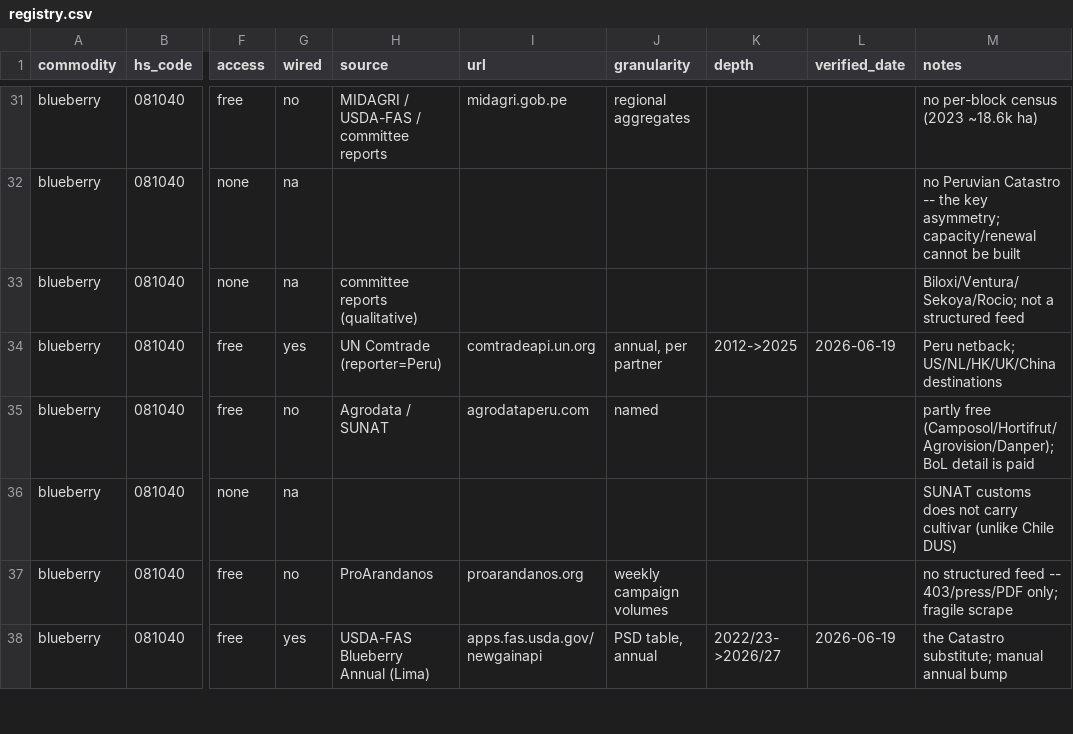
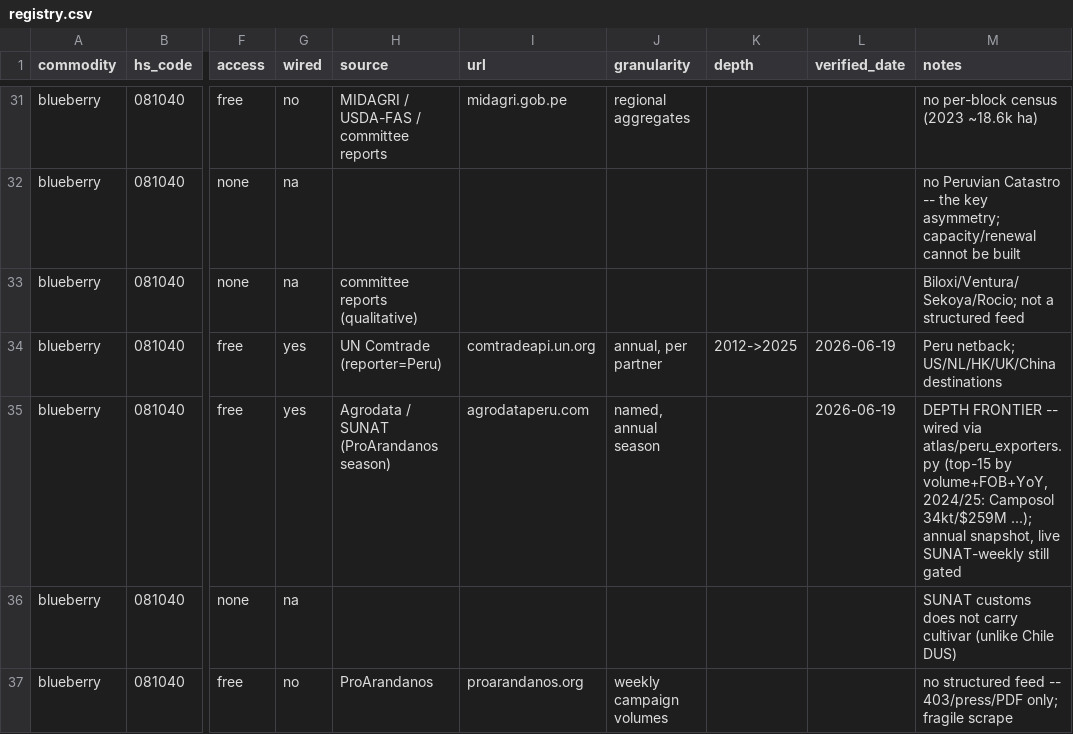
Before and after one commit to Hwesto/web_scraper, a CSV file: data/atlas/registry.csv, drawn as a sheet; only a part is shown, gaps mark what is left out; the shorter side is filled out with more unchanged rows; the diff names each change by its address in the sheet, - before the commit and + after, or states it on an @@ line.

```diff
--- a/data/atlas/registry.csv
+++ b/data/atlas/registry.csv
-G35 (wired): no
+G35 (wired): yes
-H35 (source): Agrodata / SUNAT
+H35 (source): Agrodata / SUNAT (ProArandanos season)
-J35 (granularity): named
+J35 (granularity): named, annual season
-L35 (verified_date): (empty)
+L35 (verified_date): 2026-06-19
-M35 (notes): partly free (Camposol/Hortifrut/Agrovision/Danper); BoL detail is paid
+M35 (notes): DEPTH FRONTIER -- wired via atlas/peru_exporters.py (top-15 by volume+FOB+YoY, 2024/25: Camposol 34kt/$259M ...); annual snapshot, live SUNAT-weekly still gated
```
Also changed, not shown: 4 other files.
